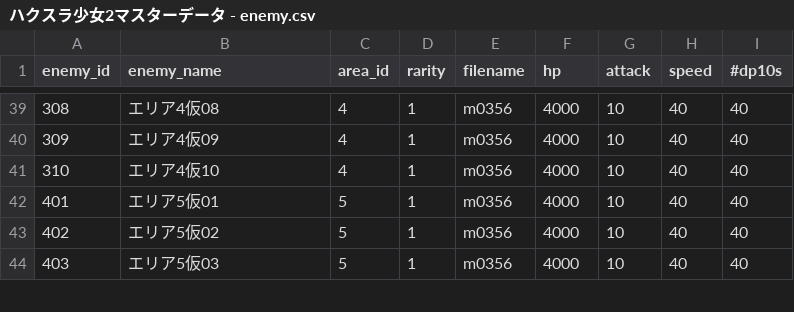
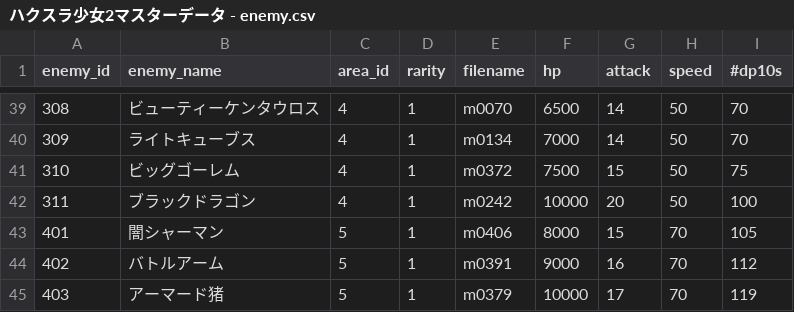
Before and after one commit to everystudio/hackslashGirls2, a CSV file: Assets/Models/ハクスラ少女2マスターデータ - enemy.csv, drawn as a sheet; only a part is shown, gaps mark what is left out; the diff covers the shown part only.

```diff
--- a/Assets/Models/ハクスラ少女2マスターデータ - enemy.csv
+++ b/Assets/Models/ハクスラ少女2マスターデータ - enemy.csv
@@ -39,6 +39,7 @@ enemy_id,enemy_name,area_id,rarity,filename,hp,attack,speed,#dp10s
-308,エリア4仮08,4,1,m0356,4000,10,40,40
-309,エリア4仮09,4,1,m0356,4000,10,40,40
-310,エリア4仮10,4,1,m0356,4000,10,40,40
-401,エリア5仮01,5,1,m0356,4000,10,40,40
-402,エリア5仮02,5,1,m0356,4000,10,40,40
-403,エリア5仮03,5,1,m0356,4000,10,40,40
+308,ビューティーケンタウロス,4,1,m0070,6500,14,50,70
+309,ライトキューブス,4,1,m0134,7000,14,50,70
+310,ビッグゴーレム,4,1,m0372,7500,15,50,75
+311,ブラックドラゴン,4,1,m0242,10000,20,50,100
+401,闇シャーマン,5,1,m0406,8000,15,70,105
+402,バトルアーム,5,1,m0391,9000,16,70,112
+403,アーマード猪,5,1,m0379,10000,17,70,119
```
Also changed, not shown: 1 added row and 81 edited cells elsewhere in this file, Assets/Models/ハクスラ少女2マスターデータ - chara.csv, Assets/Models/ハクスラ少女2マスターデータ - floor.csv, 54 other files.
